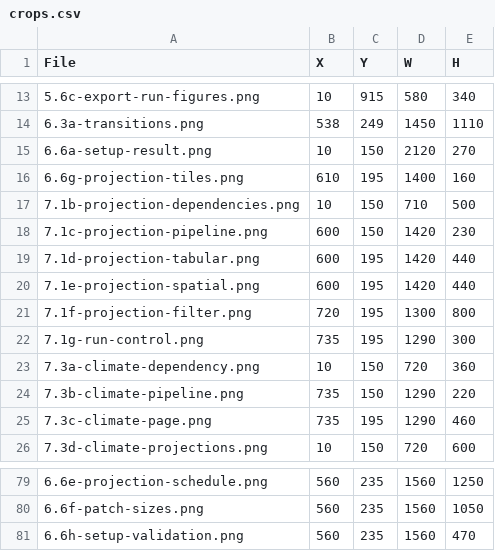
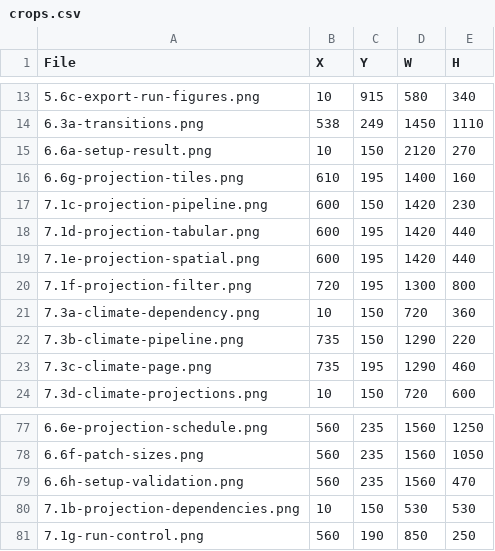
Before and after one commit to bsleeter/lucasCore, a CSV file: docs/guide/crops.csv, drawn as a sheet; only a part is shown, gaps mark what is left out.

```diff
--- a/docs/guide/crops.csv
+++ b/docs/guide/crops.csv
@@ -16,3 +16,2 @@ File,X,Y,W,H
 6.6g-projection-tiles.png,610,195,1400,160
-7.1b-projection-dependencies.png,10,150,710,500
 7.1c-projection-pipeline.png,600,150,1420,230
@@ -21,3 +20,2 @@ File,X,Y,W,H
 7.1f-projection-filter.png,720,195,1300,800
-7.1g-run-control.png,735,195,1290,300
 7.3a-climate-dependency.png,10,150,720,360
@@ -81 +79,3 @@ File,X,Y,W,H
 6.6h-setup-validation.png,560,235,1560,470
+7.1b-projection-dependencies.png,10,150,530,530
+7.1g-run-control.png,560,190,850,250
```
Also changed, not shown: docs/guide/annotations.csv, 1 other file.
